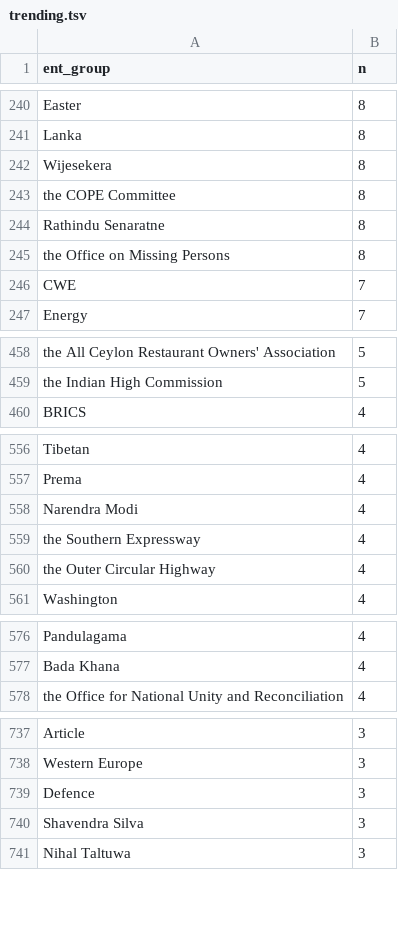
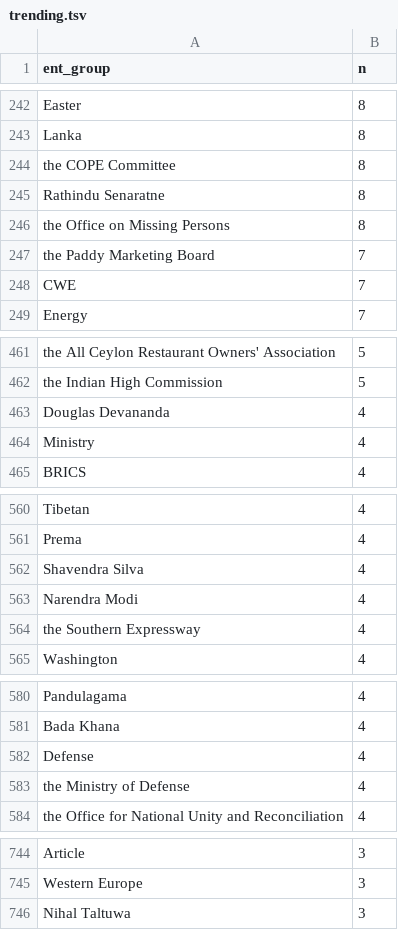
Before and after one commit to nuuuwan/news_lk2, a TSV file: trending.tsv, drawn as a sheet; only a part is shown, gaps mark what is left out; removed rows and columns are numbered as before the commit, all else as after; the diff covers the shown part only; the diff names each change by its address in the sheet, - before the commit and + after, or states it on an @@ line.

```diff
--- a/trending.tsv
+++ b/trending.tsv
-row 242: Wijesekera | 8
+row 247: the Paddy Marketing Board | 7
+row 463: Douglas Devananda | 4
+row 464: Ministry | 4
+row 562: Shavendra Silva | 4
-row 560: the Outer Circular Highway | 4
+row 582: Defense | 4
+row 583: the Ministry of Defense | 4
-row 739: Defence | 3
-row 740: Shavendra Silva | 3
```
Also changed, not shown: 27 added rows, 18 removed rows and 12 edited cells elsewhere in this file, 13 other files.
